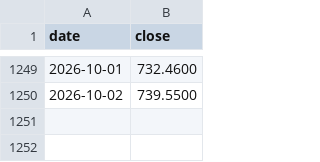
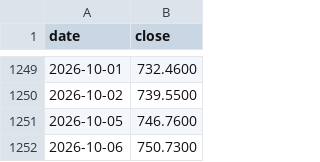
Before and after one commit to DevNomad17/portfolio_tracker, a CSV file: data/prices/CSSPX.csv, drawn as a sheet; only a part is shown, gaps mark what is left out.

```diff
--- a/data/prices/CSSPX.csv
+++ b/data/prices/CSSPX.csv
@@ -1250 +1250,3 @@ date,close
 2026-10-02,739.5500
+2026-10-05,746.7600
+2026-10-06,750.7300
```
Also changed, not shown: data/prices/R2US.csv, data/prices/SPY4.csv, 2 other files.
